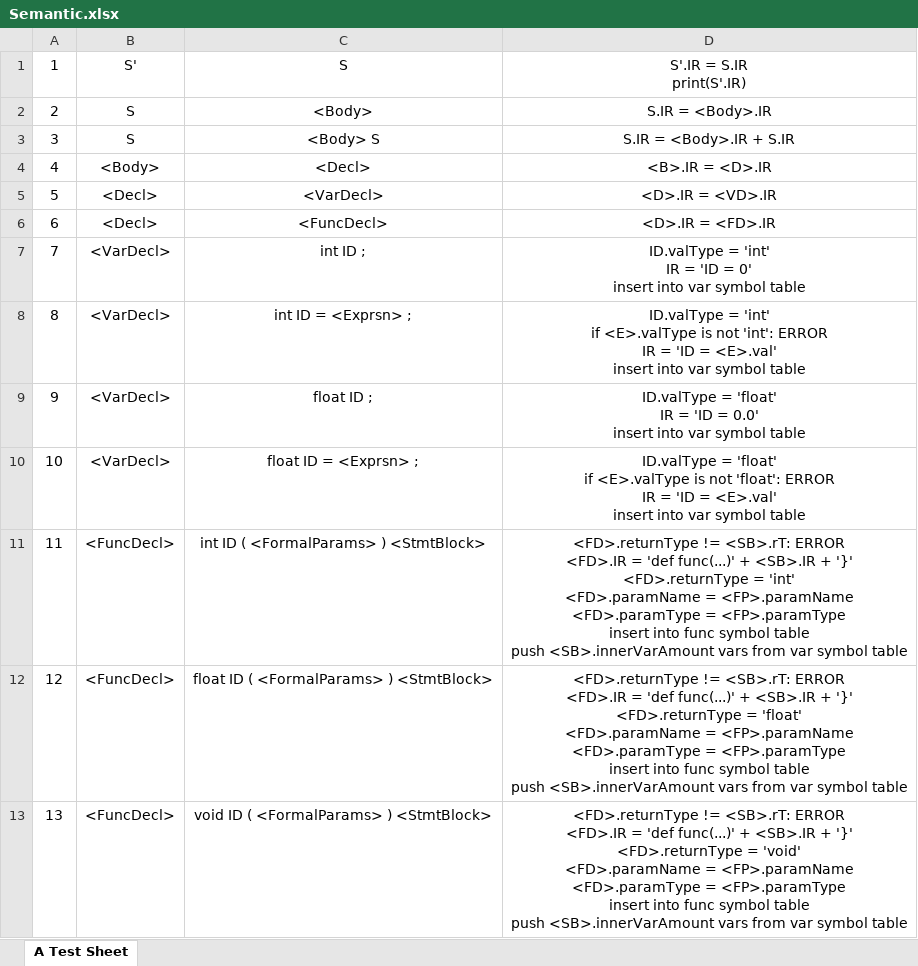
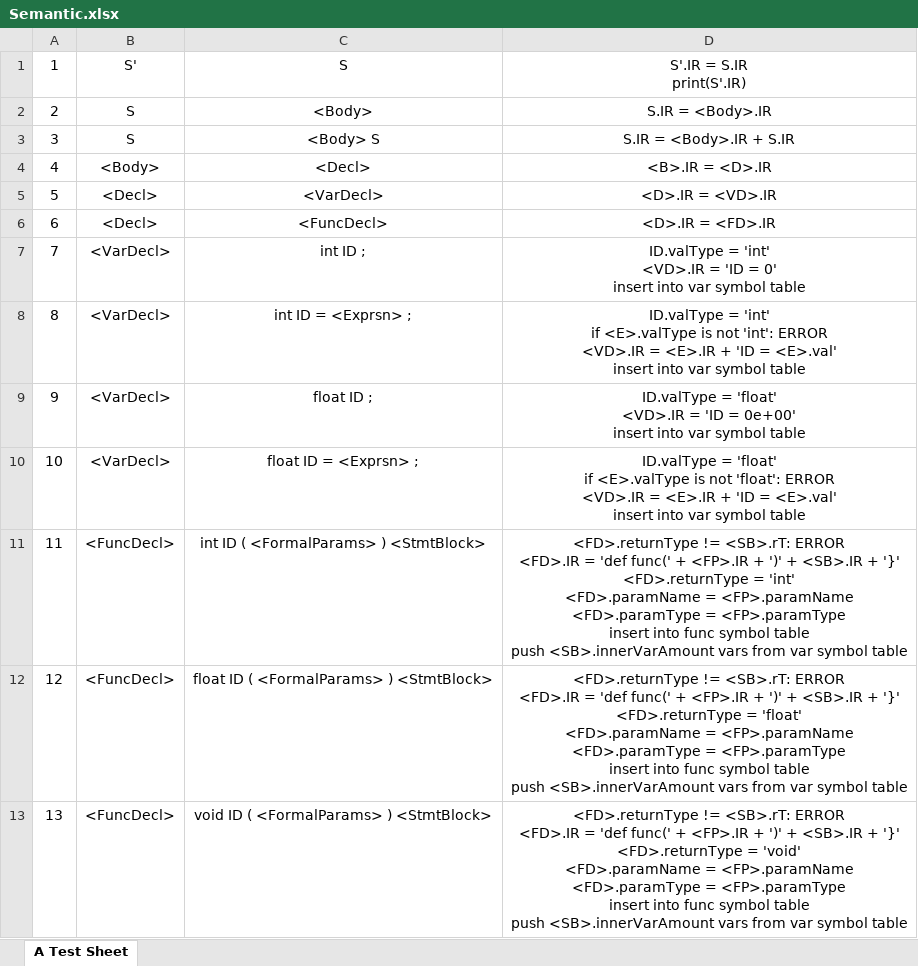
Before and after one commit to 0xf3cd/Compiler-Semantic-Analyzer, an Excel workbook: Assignments/Semantic.xlsx, sheet A Test Sheet, drawn as a sheet; only a part is shown; values as stored, in another font and other column widths than the file's, no borders; ↵ is a line break in a cell; the diff covers the shown part only; the diff names each change by its address in the sheet, - before the commit and + after, or states it on an @@ line.

```diff
--- a/Assignments/Semantic.xlsx (sheet A Test Sheet)
+++ b/Assignments/Semantic.xlsx (sheet A Test Sheet)
-D7: …= 'int' ↵ IR = 'ID…
+D7: …= 'int' ↵ <VD>.IR = 'ID…
-D8: …'int': ERROR ↵ IR = 'ID =…
+D8: …'int': ERROR ↵ <VD>.IR = <E>.IR + 'ID =…
-D9: …= 'float' ↵ IR = 'ID = 0.0' ↵ insert into…
+D9: …= 'float' ↵ <VD>.IR = 'ID = 0e+00' ↵ insert into…
-D10: …'float': ERROR ↵ IR = 'ID =…
+D10: …'float': ERROR ↵ <VD>.IR = <E>.IR + 'ID =…
-D11: …= 'def func(...)' + <SB>.IR…
+D11: …= 'def func(' + <FP>.IR + ')' + <SB>.IR…
-D12: …= 'def func(...)' + <SB>.IR…
+D12: …= 'def func(' + <FP>.IR + ')' + <SB>.IR…
-D13: …= 'def func(...)' + <SB>.IR…
+D13: …= 'def func(' + <FP>.IR + ')' + <SB>.IR…
```
Also changed, not shown: 28 edited cells elsewhere in this sheet, 5 other files.
